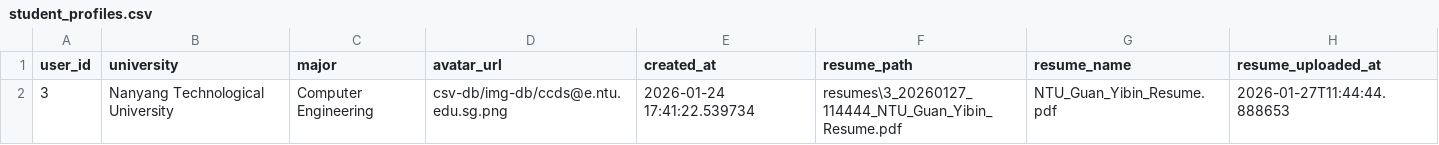
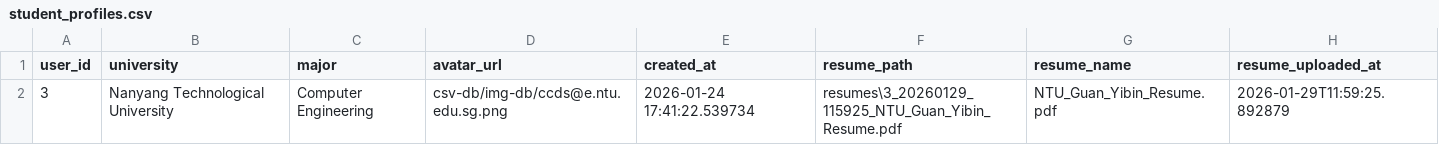
Before and after one commit to Zerius7733/TechFest-2026, a CSV file: csv-db/student_profiles.csv, drawn as a sheet.

```diff
--- a/csv-db/student_profiles.csv
+++ b/csv-db/student_profiles.csv
@@ -1,2 +1,2 @@
 user_id,university,major,avatar_url,created_at,resume_path,resume_name,resume_uploaded_at
-3,Nanyang Technological University,Computer Engineering,csv-db/img-db/ccds@e.ntu.edu.sg.png,2026-01-24 17:41:22.539734,resumes\3_20260127_114444_NTU_Guan_Yibin_Resume.pdf,NTU_Guan_Yibin_Resume.pdf,2026-01-27T11:44:44.888653
+3,Nanyang Technological University,Computer Engineering,csv-db/img-db/ccds@e.ntu.edu.sg.png,2026-01-24 17:41:22.539734,resumes\3_20260129_115925_NTU_Guan_Yibin_Resume.pdf,NTU_Guan_Yibin_Resume.pdf,2026-01-29T11:59:25.892879
```
Also changed, not shown: csv-db/roadmaps.csv, 41 other files.
